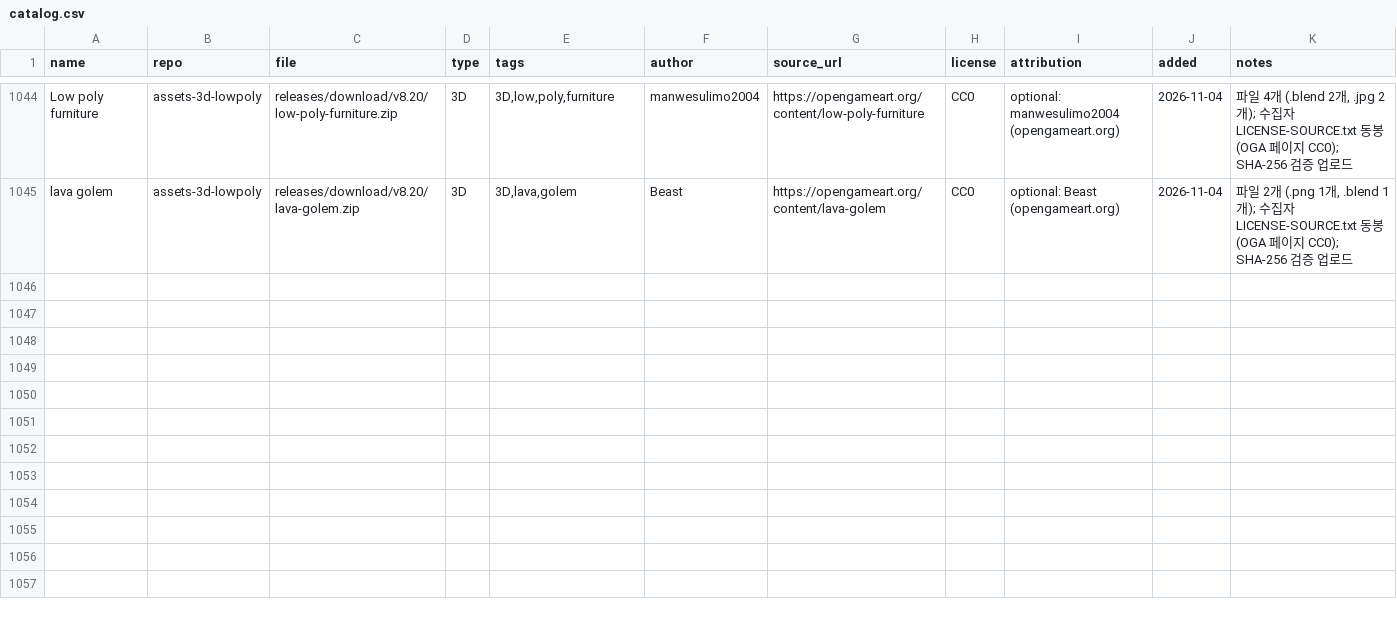
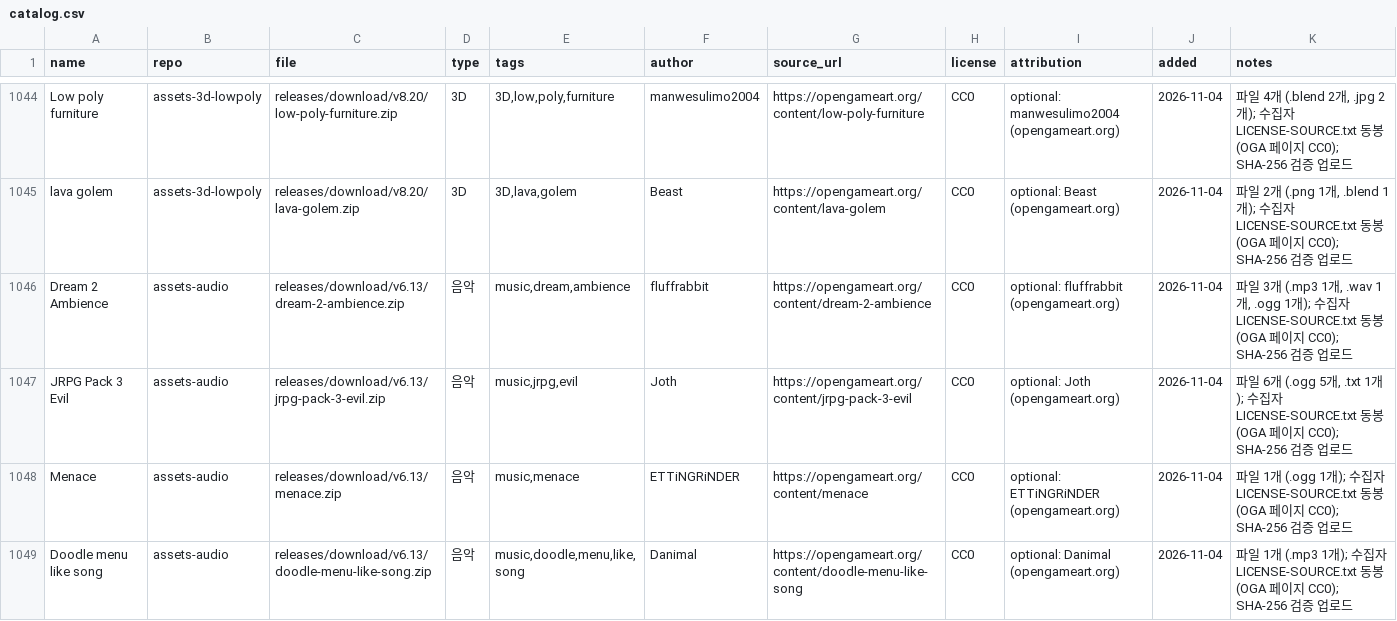
Before and after one commit to dwhavi/game-asset-catalog, a CSV file: catalog.csv, drawn as a sheet; only a part is shown, gaps mark what is left out; rows hold the shown columns only; the diff covers the shown part only; the diff names each change by its address in the sheet, - before the commit and + after, or states it on an @@ line.

Commit message:
catalog: +14팩 (assets-audio v6.13)

```diff
--- a/catalog.csv
+++ b/catalog.csv
+row 1046: Dream 2 Ambience | assets-audio | releases/download/v6.13/dream-2-ambience.zip | 음악 | music,dream,ambience | fluffrabbit | https://opengameart.org/content/dream-2-ambience | CC0 | optional: fluffrabbit (opengameart.org) | 2026-11-04 | 파일 3개 (.mp3 1개, .wav 1개, .ogg 1개); 수집자 LICENSE-SOURCE.txt 동봉(OGA 페이지 CC0); SHA-256 검증 업로드
+row 1047: JRPG Pack 3 Evil | assets-audio | releases/download/v6.13/jrpg-pack-3-evil.zip | 음악 | music,jrpg,evil | Joth | https://opengameart.org/content/jrpg-pack-3-evil | CC0 | optional: Joth (opengameart.org) | 2026-11-04 | 파일 6개 (.ogg 5개, .txt 1개); 수집자 LICENSE-SOURCE.txt 동봉(OGA 페이지 CC0); SHA-256 검증 업로드
+row 1048: Menace | assets-audio | releases/download/v6.13/menace.zip | 음악 | music,menace | ETTiNGRiNDER | https://opengameart.org/content/menace | CC0 | optional: ETTiNGRiNDER (opengameart.org) | 2026-11-04 | 파일 1개 (.ogg 1개); 수집자 LICENSE-SOURCE.txt 동봉(OGA 페이지 CC0); SHA-256 검증 업로드
+row 1049: Doodle menu like song | assets-audio | releases/download/v6.13/doodle-menu-like-song.zip | 음악 | music,doodle,menu,like,song | Danimal | https://opengameart.org/content/doodle-menu-like-song | CC0 | optional: Danimal (opengameart.org) | 2026-11-04 | 파일 1개 (.mp3 1개); 수집자 LICENSE-SOURCE.txt 동봉(OGA 페이지 CC0); SHA-256 검증 업로드
```
Also changed, not shown: 10 added rows elsewhere in this file.
